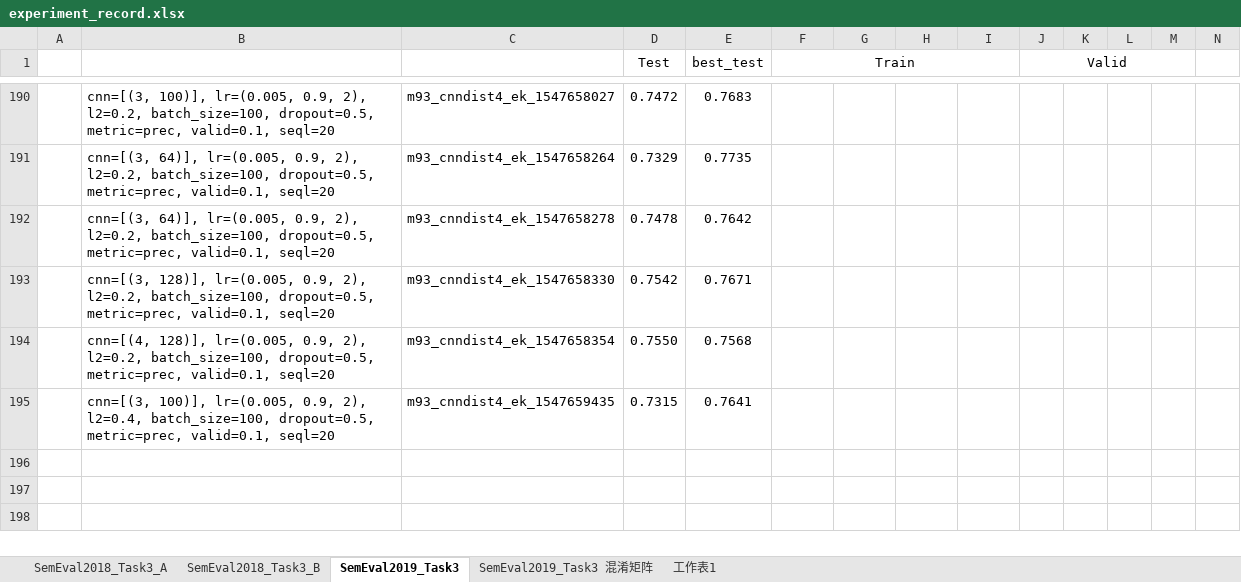
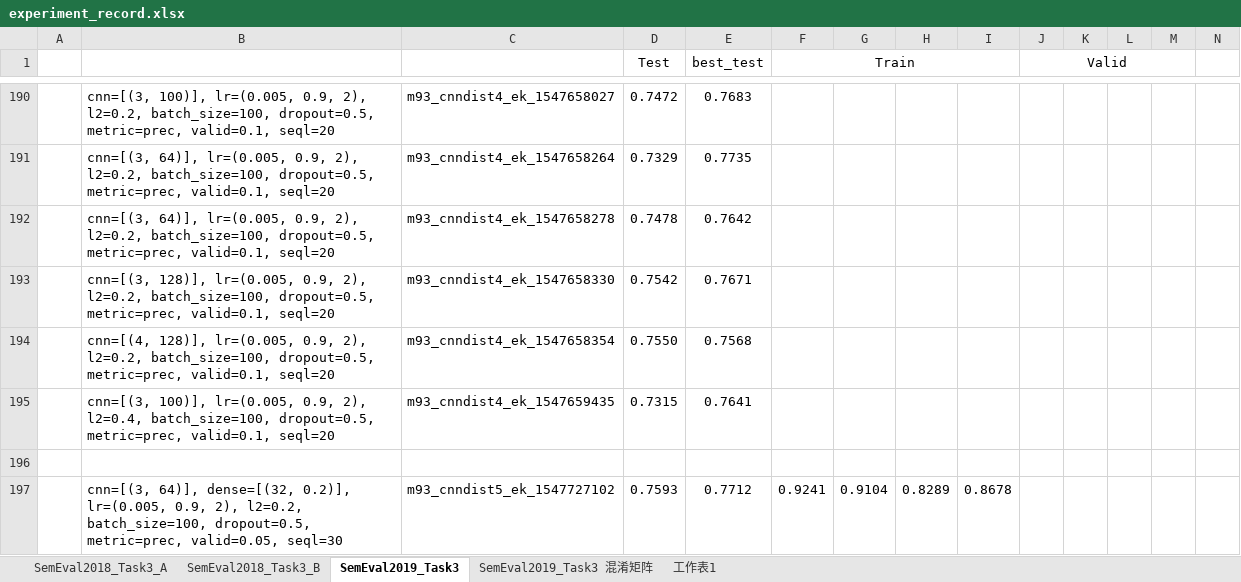
Before and after one commit to liangxh/irony_detection, an Excel workbook: experiment_record.xlsx, sheet SemEval2019_Task3, drawn as a sheet; only a part is shown, gaps mark what is left out; values as stored, in another font and other column widths than the file's, no borders; rows hold the shown columns only; the diff names each change by its address in the sheet, - before the commit and + after, or states it on an @@ line.

```diff
--- a/experiment_record.xlsx (sheet SemEval2019_Task3)
+++ b/experiment_record.xlsx (sheet SemEval2019_Task3)
+row 196: (empty)
+row 197:  | cnn=[(3, 64)], dense=[(32, 0.2)], lr=(0.005, 0.9, 2), l2=0.2, batch_size=100, dropout=0.5, metric=prec, valid=0.05, seql=30 | m93_cnndist5_ek_1547727102 | 0.7593 | 0.7712 | 0.9241 | 0.9104 | 0.8289 | 0.8678
```
Also changed, not shown: 3 other files.
